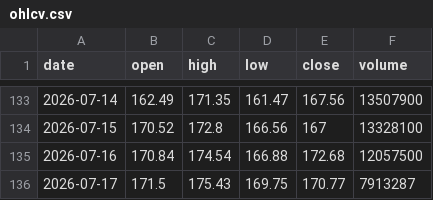
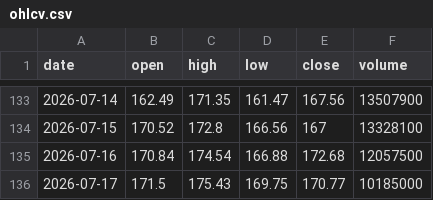
Before and after one commit to Pubmarks/datasets, a CSV file: data/stocks/CRM/2026/ohlcv.csv, drawn as a sheet; only a part is shown, gaps mark what is left out.

```diff
--- a/data/stocks/CRM/2026/ohlcv.csv
+++ b/data/stocks/CRM/2026/ohlcv.csv
@@ -135,2 +135,2 @@ date,open,high,low,close,volume
 2026-07-16,170.84,174.54,166.88,172.68,12057500
-2026-07-17,171.5,175.43,169.75,170.77,7913287
+2026-07-17,171.5,175.43,169.75,170.77,10185000
```
Also changed, not shown: 1 other file.
